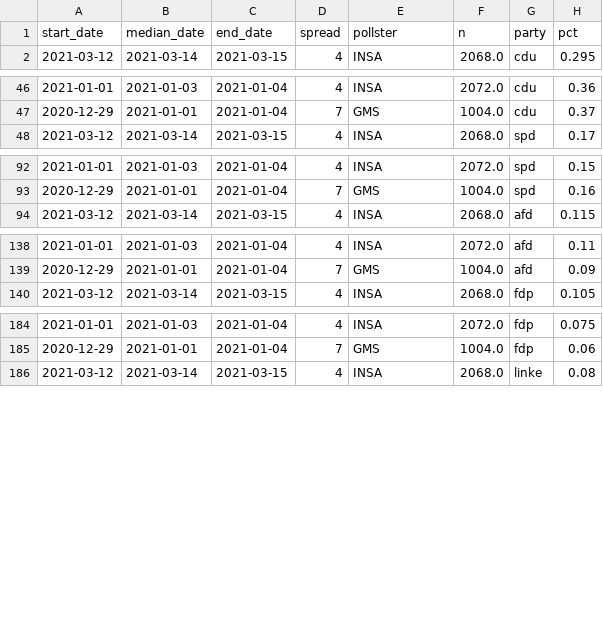
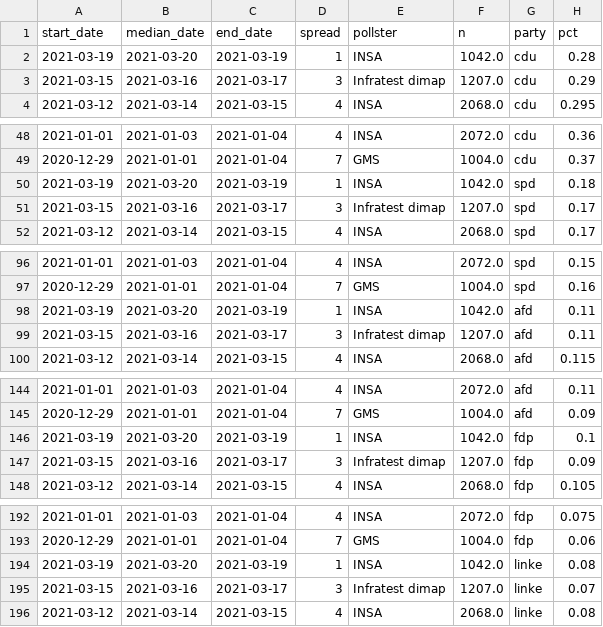
Before and after one commit to thisismactan/Germany-2021, a CSV file: data/polls_2021.csv, drawn as a sheet; only a part is shown, gaps mark what is left out; the diff covers the shown part only; the diff names each change by its address in the sheet, - before the commit and + after, or states it on an @@ line.

```diff
--- a/data/polls_2021.csv
+++ b/data/polls_2021.csv
+row 2: 2021-03-19 | 2021-03-20 | 2021-03-19 | 1 | INSA | 1042.0 | cdu | 0.28
+row 3: 2021-03-15 | 2021-03-16 | 2021-03-17 | 3 | Infratest dimap | 1207.0 | cdu | 0.29
+row 50: 2021-03-19 | 2021-03-20 | 2021-03-19 | 1 | INSA | 1042.0 | spd | 0.18
+row 51: 2021-03-15 | 2021-03-16 | 2021-03-17 | 3 | Infratest dimap | 1207.0 | spd | 0.17
+row 98: 2021-03-19 | 2021-03-20 | 2021-03-19 | 1 | INSA | 1042.0 | afd | 0.11
+row 99: 2021-03-15 | 2021-03-16 | 2021-03-17 | 3 | Infratest dimap | 1207.0 | afd | 0.11
+row 146: 2021-03-19 | 2021-03-20 | 2021-03-19 | 1 | INSA | 1042.0 | fdp | 0.1
+row 147: 2021-03-15 | 2021-03-16 | 2021-03-17 | 3 | Infratest dimap | 1207.0 | fdp | 0.09
+row 194: 2021-03-19 | 2021-03-20 | 2021-03-19 | 1 | INSA | 1042.0 | linke | 0.08
+row 195: 2021-03-15 | 2021-03-16 | 2021-03-17 | 3 | Infratest dimap | 1207.0 | linke | 0.07
```
Also changed, not shown: 4 added rows elsewhere in this file, output/natl_sims.csv, 14 other files.
